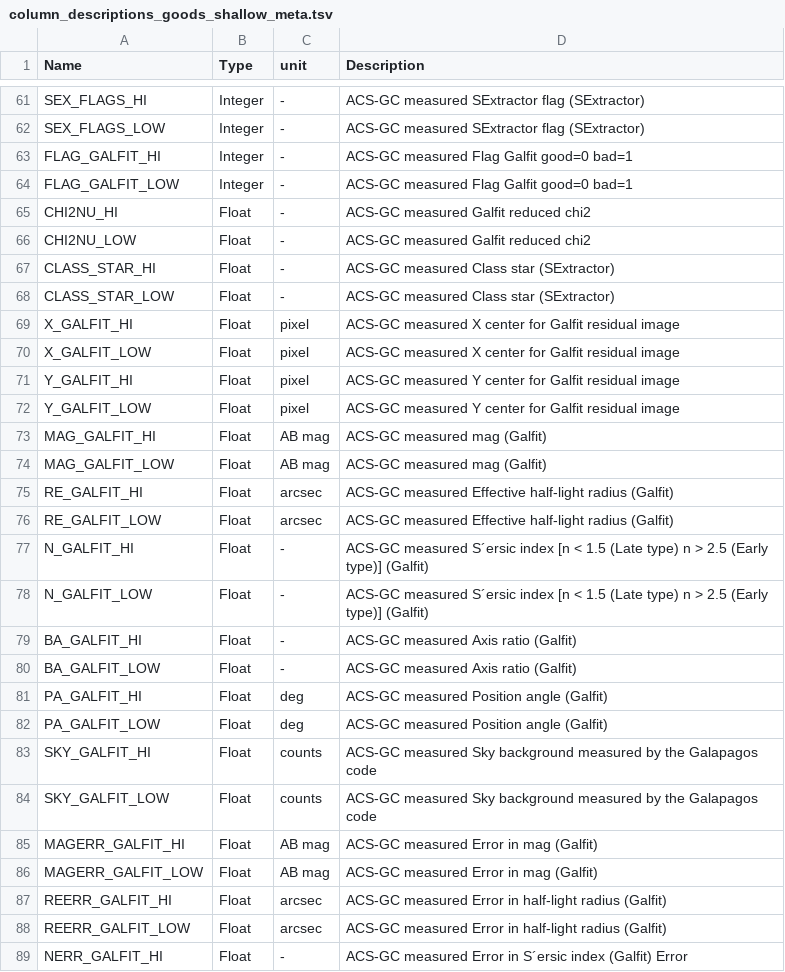
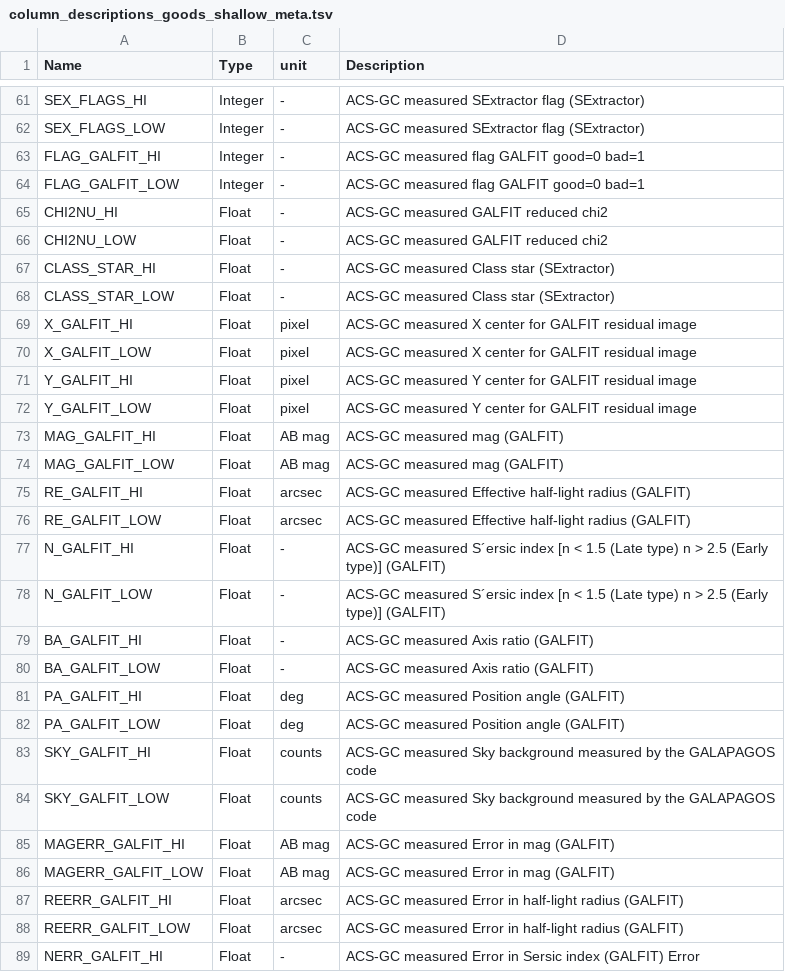
Before and after one commit to willettk/gzhubble, a TSV file: column_descriptions/column_descriptions_goods_shallow_meta.tsv, drawn as a sheet; only a part is shown, gaps mark what is left out; the diff covers the shown part only.

Commit message:
Galfit -> GALFIT

```diff
--- a/column_descriptions/column_descriptions_goods_shallow_meta.tsv
+++ b/column_descriptions/column_descriptions_goods_shallow_meta.tsv
@@ -62,28 +62,28 @@ SEX_FLAGS_HI	Integer	-	ACS-GC measured SExtractor flag (SExtractor)
 SEX_FLAGS_LOW	Integer	-	ACS-GC measured SExtractor flag (SExtractor)
-FLAG_GALFIT_HI	Integer	-	ACS-GC measured Flag Galfit good=0 bad=1
-FLAG_GALFIT_LOW	Integer	-	ACS-GC measured Flag Galfit good=0 bad=1
-CHI2NU_HI	Float	-	ACS-GC measured Galfit reduced chi2
-CHI2NU_LOW	Float	-	ACS-GC measured Galfit reduced chi2
+FLAG_GALFIT_HI	Integer	-	ACS-GC measured flag GALFIT good=0 bad=1
+FLAG_GALFIT_LOW	Integer	-	ACS-GC measured flag GALFIT good=0 bad=1
+CHI2NU_HI	Float	-	ACS-GC measured GALFIT reduced chi2
+CHI2NU_LOW	Float	-	ACS-GC measured GALFIT reduced chi2
 CLASS_STAR_HI	Float	-	ACS-GC measured Class star (SExtractor)
 CLASS_STAR_LOW	Float	-	ACS-GC measured Class star (SExtractor)
-X_GALFIT_HI	Float	pixel	ACS-GC measured X center for Galfit residual image
-X_GALFIT_LOW	Float	pixel	ACS-GC measured X center for Galfit residual image
-Y_GALFIT_HI	Float	pixel	ACS-GC measured Y center for Galfit residual image
-Y_GALFIT_LOW	Float	pixel	ACS-GC measured Y center for Galfit residual image
-MAG_GALFIT_HI	Float	AB mag	ACS-GC measured mag (Galfit)
-MAG_GALFIT_LOW	Float	AB mag	ACS-GC measured mag (Galfit)
-RE_GALFIT_HI	Float	arcsec	ACS-GC measured Effective half-light radius (Galfit)
-RE_GALFIT_LOW	Float	arcsec	ACS-GC measured Effective half-light radius (Galfit)
-N_GALFIT_HI	Float	-	ACS-GC measured S´ersic index [n < 1.5 (Late type) n > 2.5 (Early type)] (Galfit)
-N_GALFIT_LOW	Float	-	ACS-GC measured S´ersic index [n < 1.5 (Late type) n > 2.5 (Early type)] (Galfit)
-BA_GALFIT_HI	Float	-	ACS-GC measured Axis ratio (Galfit)
-BA_GALFIT_LOW	Float	-	ACS-GC measured Axis ratio (Galfit)
-PA_GALFIT_HI	Float	deg	ACS-GC measured Position angle (Galfit)
-PA_GALFIT_LOW	Float	deg	ACS-GC measured Position angle (Galfit)
-SKY_GALFIT_HI	Float	counts	ACS-GC measured Sky background measured by the Galapagos code
-SKY_GALFIT_LOW	Float	counts	ACS-GC measured Sky background measured by the Galapagos code
-MAGERR_GALFIT_HI	Float	AB mag	ACS-GC measured Error in mag (Galfit)
-MAGERR_GALFIT_LOW	Float	AB mag	ACS-GC measured Error in mag (Galfit)
-REERR_GALFIT_HI	Float	arcsec	ACS-GC measured Error in half-light radius (Galfit)
-REERR_GALFIT_LOW	Float	arcsec	ACS-GC measured Error in half-light radius (Galfit)
-NERR_GALFIT_HI	Float	-	ACS-GC measured Error in S´ersic index (Galfit) Error
+X_GALFIT_HI	Float	pixel	ACS-GC measured X center for GALFIT residual image
+X_GALFIT_LOW	Float	pixel	ACS-GC measured X center for GALFIT residual image
+Y_GALFIT_HI	Float	pixel	ACS-GC measured Y center for GALFIT residual image
+Y_GALFIT_LOW	Float	pixel	ACS-GC measured Y center for GALFIT residual image
+MAG_GALFIT_HI	Float	AB mag	ACS-GC measured mag (GALFIT)
+MAG_GALFIT_LOW	Float	AB mag	ACS-GC measured mag (GALFIT)
+RE_GALFIT_HI	Float	arcsec	ACS-GC measured Effective half-light radius (GALFIT)
+RE_GALFIT_LOW	Float	arcsec	ACS-GC measured Effective half-light radius (GALFIT)
+N_GALFIT_HI	Float	-	ACS-GC measured S´ersic index [n < 1.5 (Late type) n > 2.5 (Early type)] (GALFIT)
+N_GALFIT_LOW	Float	-	ACS-GC measured S´ersic index [n < 1.5 (Late type) n > 2.5 (Early type)] (GALFIT)
+BA_GALFIT_HI	Float	-	ACS-GC measured Axis ratio (GALFIT)
+BA_GALFIT_LOW	Float	-	ACS-GC measured Axis ratio (GALFIT)
+PA_GALFIT_HI	Float	deg	ACS-GC measured Position angle (GALFIT)
+PA_GALFIT_LOW	Float	deg	ACS-GC measured Position angle (GALFIT)
+SKY_GALFIT_HI	Float	counts	ACS-GC measured Sky background measured by the GALAPAGOS code
+SKY_GALFIT_LOW	Float	counts	ACS-GC measured Sky background measured by the GALAPAGOS code
+MAGERR_GALFIT_HI	Float	AB mag	ACS-GC measured Error in mag (GALFIT)
+MAGERR_GALFIT_LOW	Float	AB mag	ACS-GC measured Error in mag (GALFIT)
+REERR_GALFIT_HI	Float	arcsec	ACS-GC measured Error in half-light radius (GALFIT)
+REERR_GALFIT_LOW	Float	arcsec	ACS-GC measured Error in half-light radius (GALFIT)
+NERR_GALFIT_HI	Float	-	ACS-GC measured Error in Sersic index (GALFIT) Error
```
Also changed, not shown: 14 edited cells elsewhere in this file.
